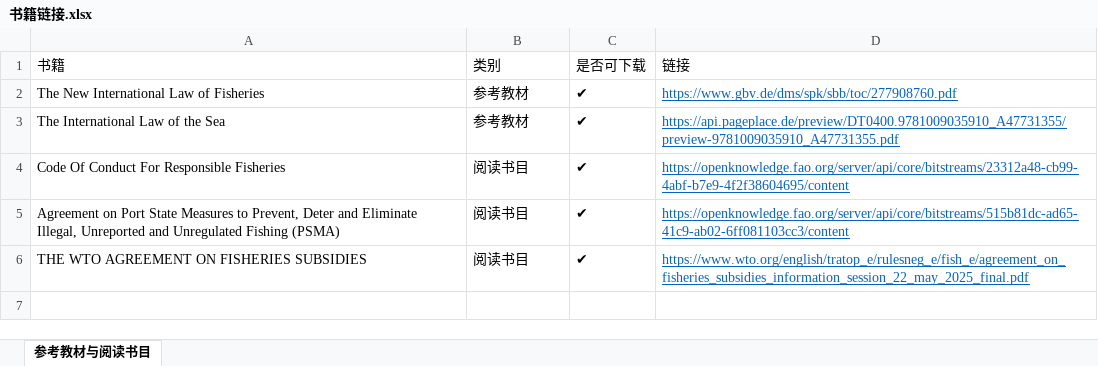
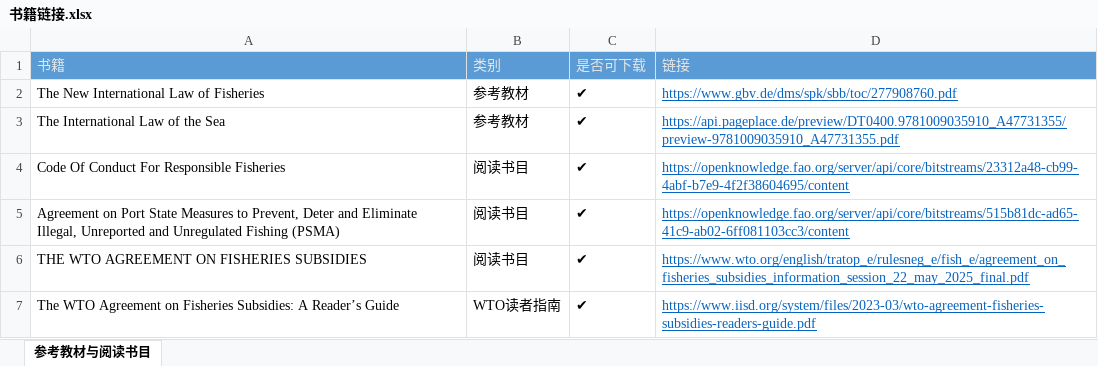
Before and after one commit to 7946qinghuan/My-NoteBook, an Excel workbook: Daily-Task-List/Knowledge_Base/WTO-IOTC/教学大纲/《国际渔业法》/相关书籍/书籍链接.xlsx, sheet 参考教材与阅读书目, drawn as a sheet; values as stored, in another font and other column widths than the file's, no borders; the diff names each change by its address in the sheet, - before the commit and + after, or states it on an @@ line.

```diff
--- a/Daily-Task-List/Knowledge_Base/WTO-IOTC/教学大纲/《国际渔业法》/相关书籍/书籍链接.xlsx (sheet 参考教材与阅读书目)
+++ b/Daily-Task-List/Knowledge_Base/WTO-IOTC/教学大纲/《国际渔业法》/相关书籍/书籍链接.xlsx (sheet 参考教材与阅读书目)
@@ A1:D1 fill: none → #5B9BD5, text colour: black → #E7E6E6 @@
+row 7: The WTO Agreement on Fisheries Subsidies: A Reader’s Guide | WTO读者指南 | ✔ | https://www.iisd.org/system/files/2023-03/wto-agreement-fisheries-subsidies-readers-guide.pdf
```
Also changed, not shown: 2 other files.
